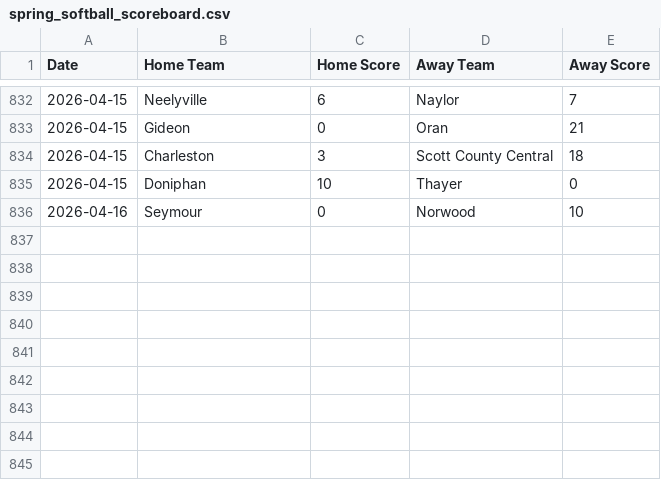
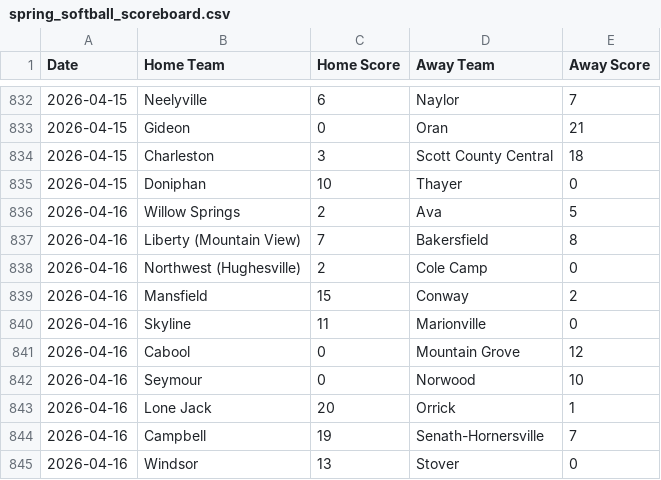
Before and after one commit to AllMOSports/Spring-Softball-Rankings, a CSV file: spring_softball_scoreboard.csv, drawn as a sheet; only a part is shown, gaps mark what is left out.

```diff
--- a/spring_softball_scoreboard.csv
+++ b/spring_softball_scoreboard.csv
@@ -835,2 +835,11 @@ Date,Home Team,Home Score,Away Team,Away Score
 2026-04-15,Doniphan,10,Thayer,0
+2026-04-16,Willow Springs,2,Ava,5
+2026-04-16,Liberty (Mountain View),7,Bakersfield,8
+2026-04-16,Northwest (Hughesville),2,Cole Camp,0
+2026-04-16,Mansfield,15,Conway,2
+2026-04-16,Skyline,11,Marionville,0
+2026-04-16,Cabool,0,Mountain Grove,12
 2026-04-16,Seymour,0,Norwood,10
+2026-04-16,Lone Jack,20,Orrick,1
+2026-04-16,Campbell,19,Senath-Hornersville,7
+2026-04-16,Windsor,13,Stover,0
```
Also changed, not shown: 1 other file.
